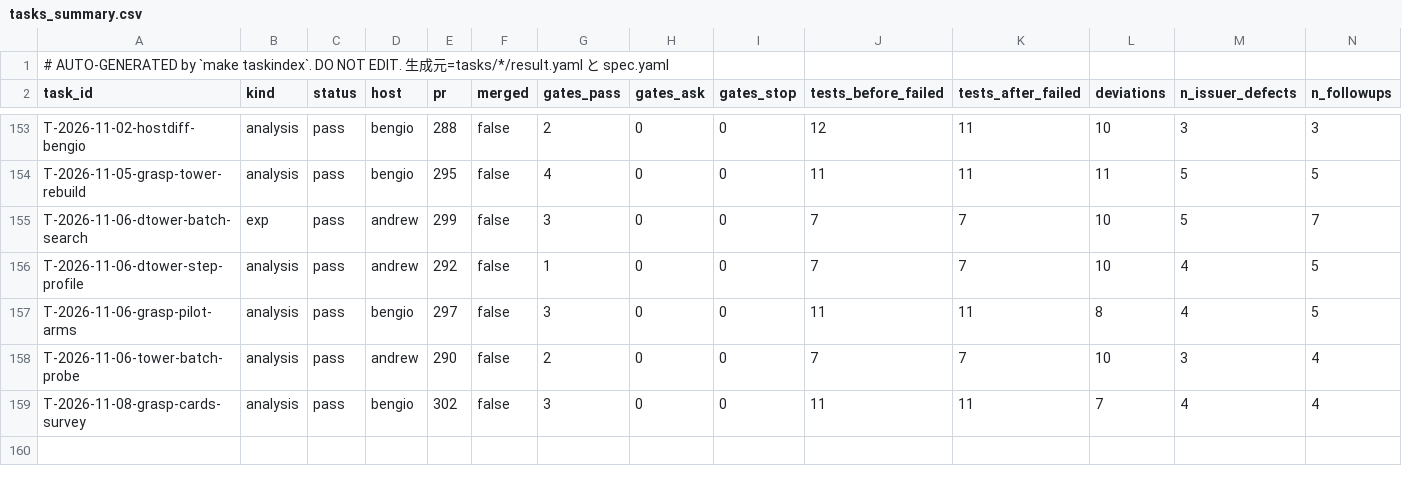
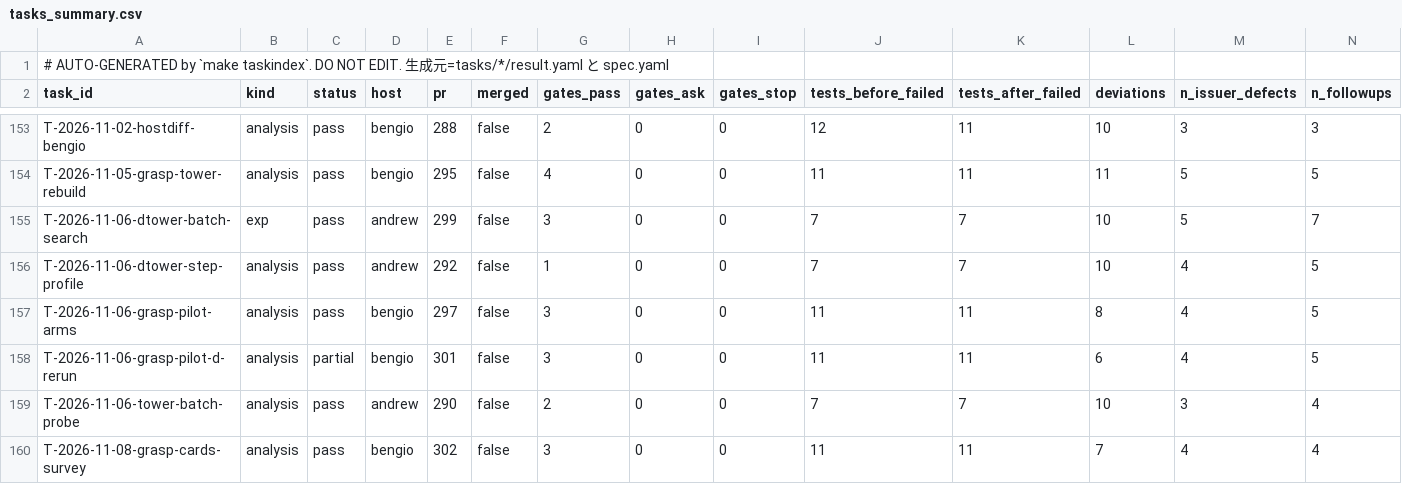
Before and after one commit to takuya3h/m2, a CSV file: context/auto/tasks_summary.csv, drawn as a sheet; only a part is shown, gaps mark what is left out; rows hold the shown columns only; the diff names each change by its address in the sheet, - before the commit and + after, or states it on an @@ line.

```diff
--- a/context/auto/tasks_summary.csv
+++ b/context/auto/tasks_summary.csv
+row 158: T-2026-11-06-grasp-pilot-d-rerun | analysis | partial | bengio | 301 | false | 3 | 0 | 0 | 11 | 11 | 6 | 4 | 5
```
Also changed, not shown: 3 other files.
